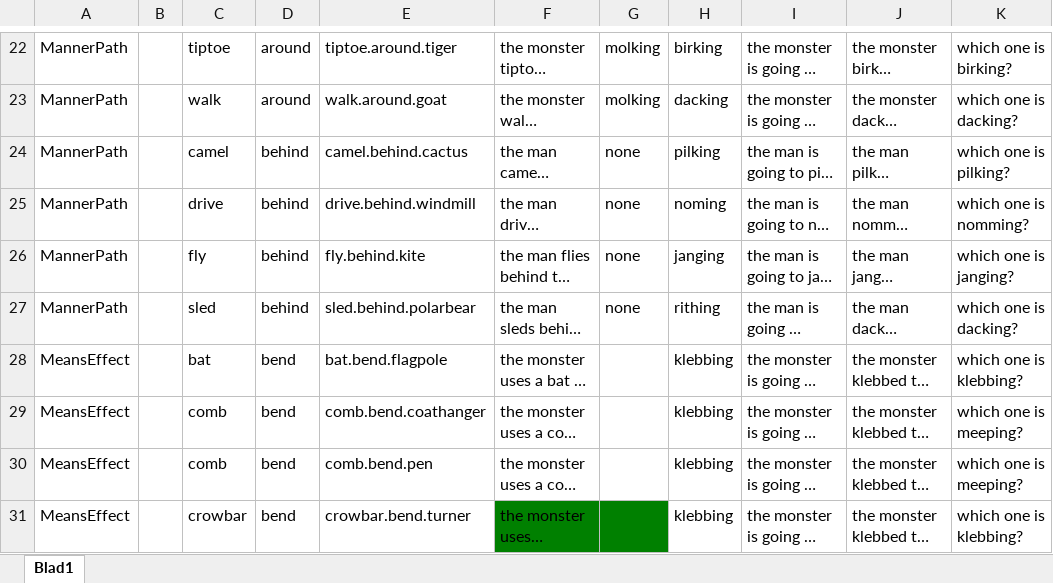
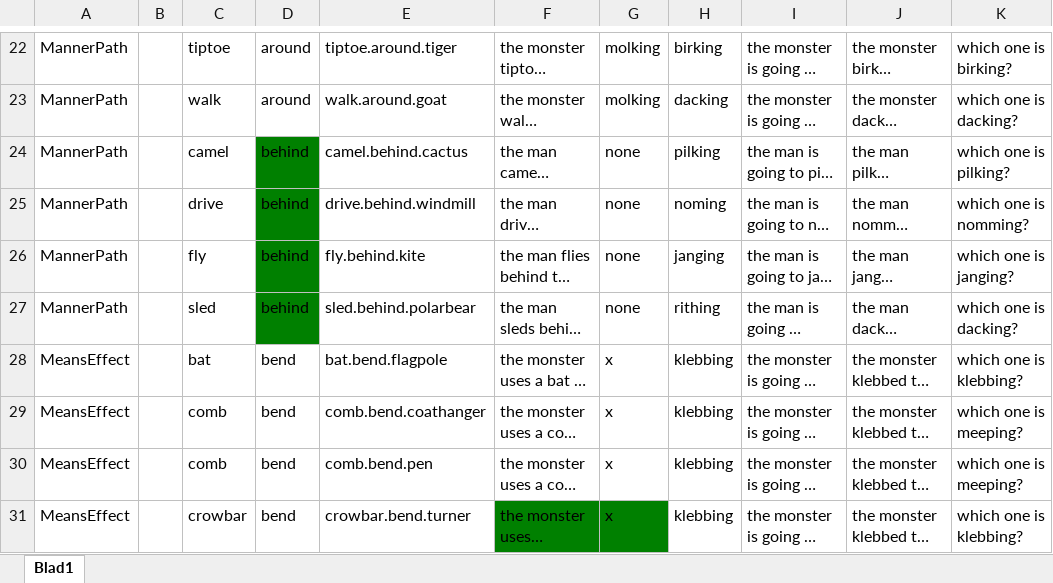
Before and after one commit to mekline/MannerPathPriming, an Excel workbook: overview_almost_done.xlsx, sheet Blad1, drawn as a sheet; only a part is shown, gaps mark what is left out; long unchanged cells end in …; values as stored, in another font and other column widths than the file's, no borders; the diff covers the shown part only; the diff names each change by its address in the sheet, - before the commit and + after, or states it on an @@ line.

```diff
--- a/overview_almost_done.xlsx (sheet Blad1)
+++ b/overview_almost_done.xlsx (sheet Blad1)
-D24:D27 fill: none
+D24:D27 fill: #008000
-G28:G31: (empty)
+G28:G31: x
```
Also changed, not shown: 93 edited cells and cell formats elsewhere in this sheet, 1 other file.
